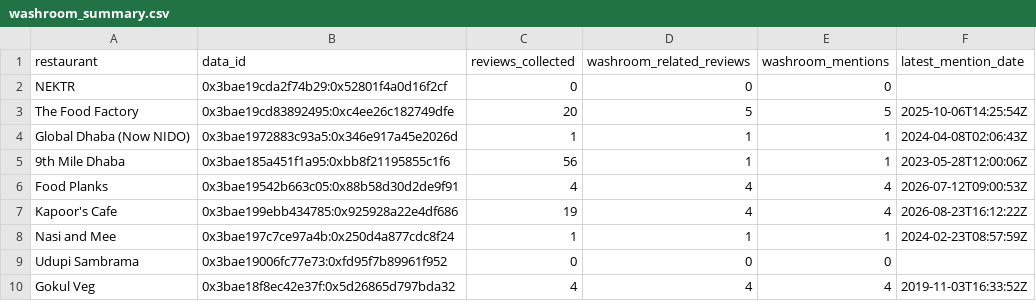
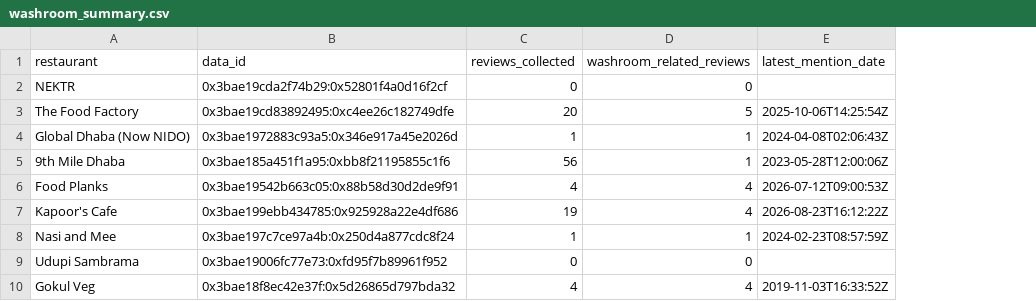
Before and after one commit to apeksha0463/Pitstop, a CSV file: data/processed/washroom_summary.csv, drawn as a sheet; only a part is shown; the diff names each change by its address in the sheet, - before the commit and + after, or states it on an @@ line.

```diff
--- a/data/processed/washroom_summary.csv
+++ b/data/processed/washroom_summary.csv
-column E (washroom_mentions), rows 2-10: 0 | 5 | 1 | 1 | 4 | 4 | 1 | 0 | 4
```
Also changed, not shown: 4 other files.
